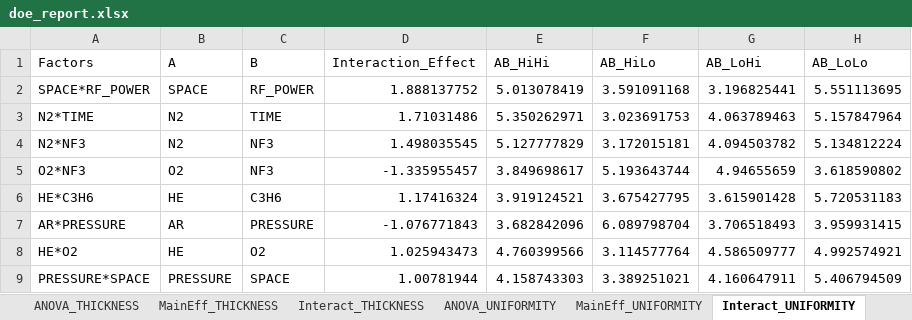
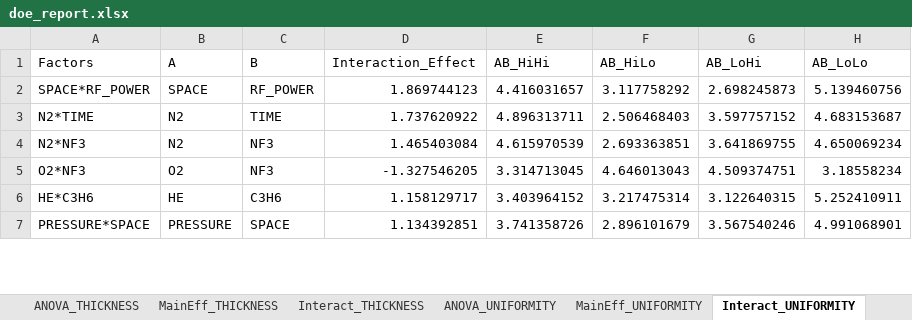
Before and after one commit to pollya32/python101, an Excel workbook: [예제 015] 반도체 공정 DOE 분석 시스템/doe_results/doe_report.xlsx, sheet Interact_UNIFORMITY, drawn as a sheet; only a part is shown; values as stored, in another font and other column widths than the file's, no borders; removed rows and columns are numbered as before the commit, all else as after; the diff covers the shown part only; the diff names each change by its address in the sheet, - before the commit and + after, or states it on an @@ line.

```diff
--- a/[예제 015] 반도체 공정 DOE 분석 시스템/doe_results/doe_report.xlsx (sheet Interact_UNIFORMITY)
+++ b/[예제 015] 반도체 공정 DOE 분석 시스템/doe_results/doe_report.xlsx (sheet Interact_UNIFORMITY)
-D2 (Interaction_Effect): 1.888137752
+D2 (Interaction_Effect): 1.869744123
-E2 (AB_HiHi): 5.013078419
+E2 (AB_HiHi): 4.416031657
-F2 (AB_HiLo): 3.591091168
+F2 (AB_HiLo): 3.117758292
-G2 (AB_LoHi): 3.196825441
+G2 (AB_LoHi): 2.698245873
-H2 (AB_LoLo): 5.551113695
+H2 (AB_LoLo): 5.139460756
-D3 (Interaction_Effect): 1.71031486
+D3 (Interaction_Effect): 1.737620922
-E3 (AB_HiHi): 5.350262971
+E3 (AB_HiHi): 4.896313711
-F3 (AB_HiLo): 3.023691753
+F3 (AB_HiLo): 2.506468403
-G3 (AB_LoHi): 4.063789463
+G3 (AB_LoHi): 3.597757152
-H3 (AB_LoLo): 5.157847964
+H3 (AB_LoLo): 4.683153687
-D4 (Interaction_Effect): 1.498035545
+D4 (Interaction_Effect): 1.465403084
-E4 (AB_HiHi): 5.127777829
+E4 (AB_HiHi): 4.615970539
-F4 (AB_HiLo): 3.172015181
+F4 (AB_HiLo): 2.693363851
-G4 (AB_LoHi): 4.094503782
+G4 (AB_LoHi): 3.641869755
-H4 (AB_LoLo): 5.134812224
+H4 (AB_LoLo): 4.650069234
-D5 (Interaction_Effect): -1.335955457
+D5 (Interaction_Effect): -1.327546205
-E5 (AB_HiHi): 3.849698617
+E5 (AB_HiHi): 3.314713045
-F5 (AB_HiLo): 5.193643744
+F5 (AB_HiLo): 4.646013043
-G5 (AB_LoHi): 4.94655659
+G5 (AB_LoHi): 4.509374751
-H5 (AB_LoLo): 3.618590802
+H5 (AB_LoLo): 3.18558234
-D6 (Interaction_Effect): 1.17416324
+D6 (Interaction_Effect): 1.158129717
-E6 (AB_HiHi): 3.919124521
+E6 (AB_HiHi): 3.403964152
-F6 (AB_HiLo): 3.675427795
+F6 (AB_HiLo): 3.217475314
-G6 (AB_LoHi): 3.615901428
+G6 (AB_LoHi): 3.122640315
-H6 (AB_LoLo): 5.720531183
+H6 (AB_LoLo): 5.252410911
-row 7: AR*PRESSURE | AR | PRESSURE | -1.076771843 | 3.682842096 | 6.089798704 | 3.706518493 | 3.959931415
-row 8: HE*O2 | HE | O2 | 1.025943473 | 4.760399566 | 3.114577764 | 4.586509777 | 4.992574921
-D7 (Interaction_Effect): 1.00781944
+D7 (Interaction_Effect): 1.134392851
-E7 (AB_HiHi): 4.158743303
+E7 (AB_HiHi): 3.741358726
-F7 (AB_HiLo): 3.389251021
+F7 (AB_HiLo): 2.896101679
-G7 (AB_LoHi): 4.160647911
+G7 (AB_LoHi): 3.567540246
-H7 (AB_LoLo): 5.406794509
+H7 (AB_LoLo): 4.991068901
```
Also changed, not shown: 22 added rows, 20 removed rows and 85 edited cells elsewhere in this sheet, sheet 25pt_두께, sheet Interact_THICKNESS, sheet Interact_PARTICLE, sheet 실험결과, sheet MainEff_THICKNESS, sheet MainEff_UNIFORMITY, 5 more sheets, 27 other files.
